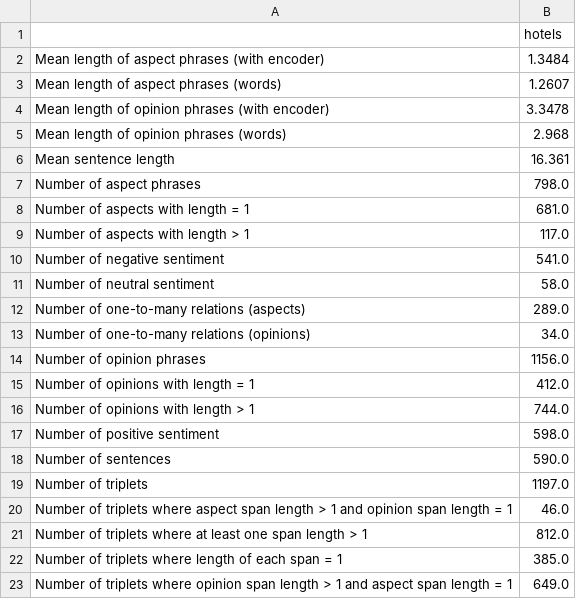
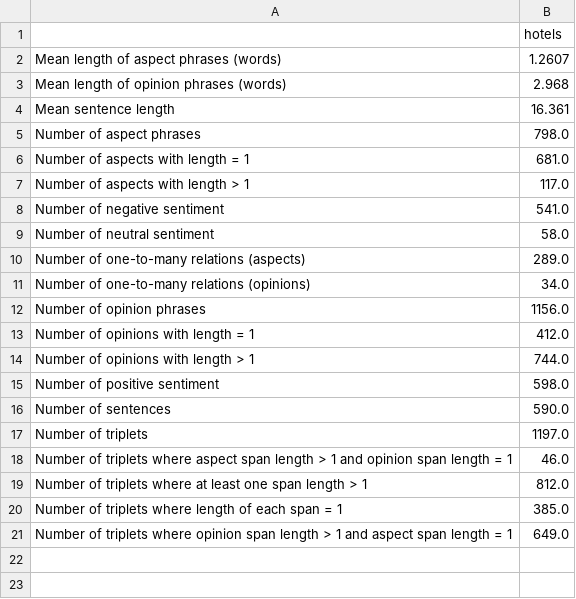
Before and after one commit to NaIwo/Polish-ASTE-Datasets, a CSV file: statistics/hotels_statistics/flat_stats.csv, drawn as a sheet.

Commit message:
Update flat_stats.csv

```diff
--- a/statistics/hotels_statistics/flat_stats.csv
+++ b/statistics/hotels_statistics/flat_stats.csv
@@ -1,5 +1,3 @@
 ,hotels
-Mean length of aspect phrases (with encoder),1.3484
 Mean length of aspect phrases (words),1.2607
-Mean length of opinion phrases (with encoder),3.3478
 Mean length of opinion phrases (words),2.968
```
